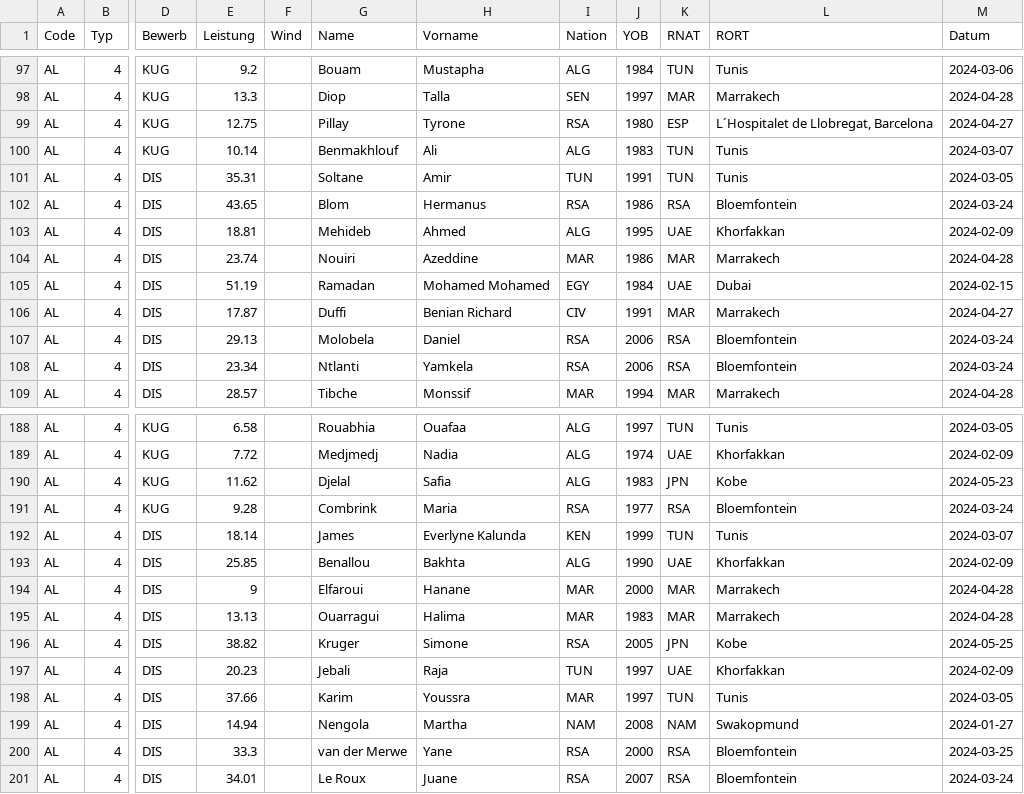
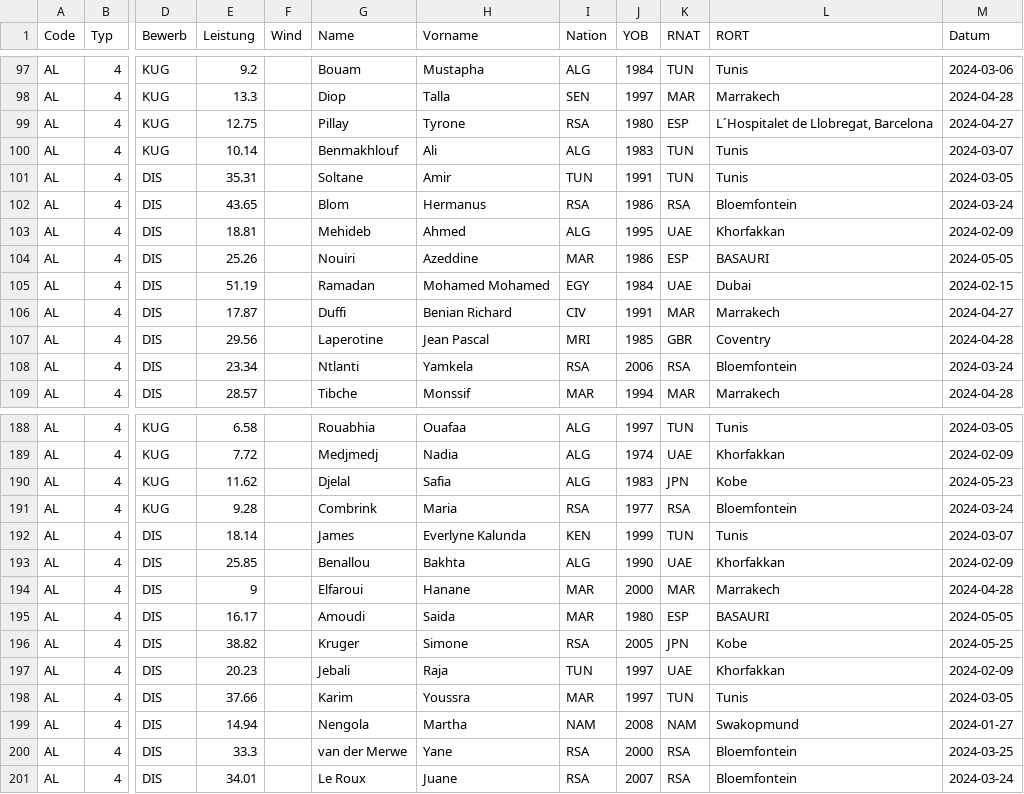
Before and after one commit to nimarion/para-records, a CSV file: leads/africa.csv, drawn as a sheet; only a part is shown, gaps mark what is left out; the diff names each change by its address in the sheet, - before the commit and + after, or states it on an @@ line.

```diff
--- a/leads/africa.csv
+++ b/leads/africa.csv
-E104 (Leistung): 23.74
+E104 (Leistung): 25.26
-K104 (RNAT): MAR
+K104 (RNAT): ESP
-L104 (RORT): Marrakech
+L104 (RORT): BASAURI
-M104 (Datum): 2024-04-28
+M104 (Datum): 2024-05-05
-E107 (Leistung): 29.13
+E107 (Leistung): 29.56
-G107 (Name): Molobela
+G107 (Name): Laperotine
-H107 (Vorname): Daniel
+H107 (Vorname): Jean Pascal
-I107 (Nation): RSA
+I107 (Nation): MRI
-J107 (YOB): 2006
+J107 (YOB): 1985
-K107 (RNAT): RSA
+K107 (RNAT): GBR
-L107 (RORT): Bloemfontein
+L107 (RORT): Coventry
-M107 (Datum): 2024-03-24
+M107 (Datum): 2024-04-28
-E195 (Leistung): 13.13
+E195 (Leistung): 16.17
-G195 (Name): Ouarragui
+G195 (Name): Amoudi
-H195 (Vorname): Halima
+H195 (Vorname): Saida
-J195 (YOB): 1983
+J195 (YOB): 1980
-K195 (RNAT): MAR
+K195 (RNAT): ESP
-L195 (RORT): Marrakech
+L195 (RORT): BASAURI
-M195 (Datum): 2024-04-28
+M195 (Datum): 2024-05-05
```
Also changed, not shown: leads/america.csv, leads/europe.csv, 1 other file.
